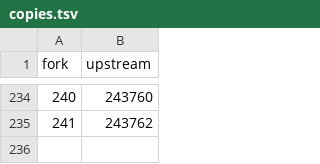
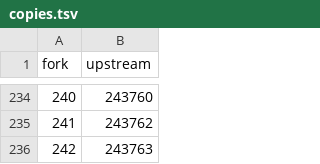
Before and after one commit to maximtop/AdguardFilters, a TSV file: copies.tsv, drawn as a sheet; only a part is shown, gaps mark what is left out.

```diff
--- a/copies.tsv
+++ b/copies.tsv
@@ -235 +235,2 @@ fork	upstream
 241	243762
+242	243763
```
